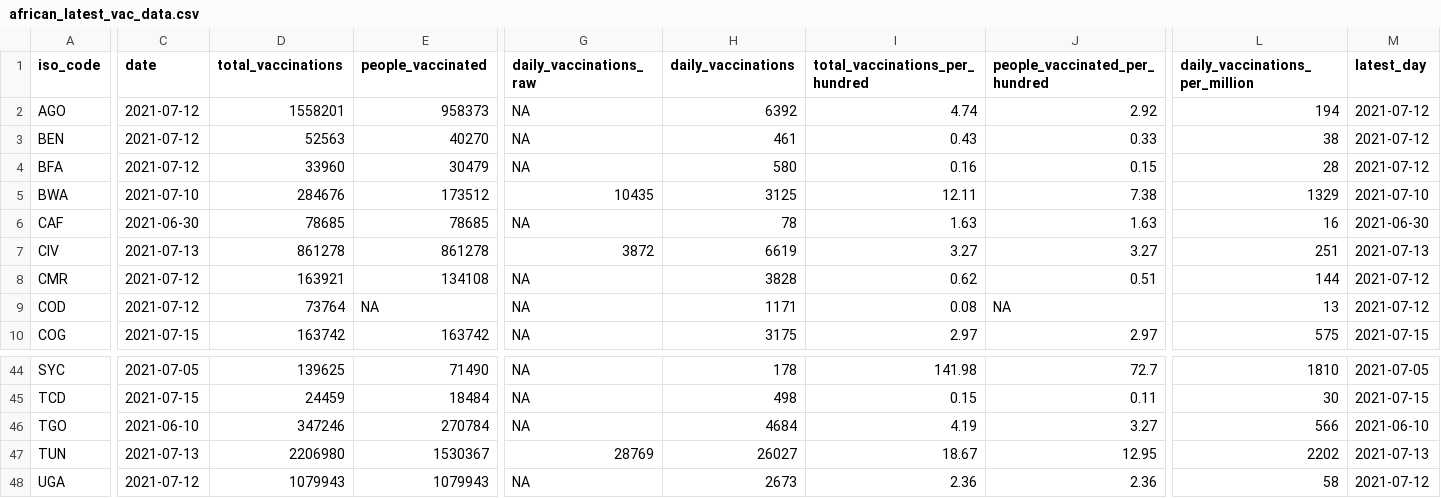
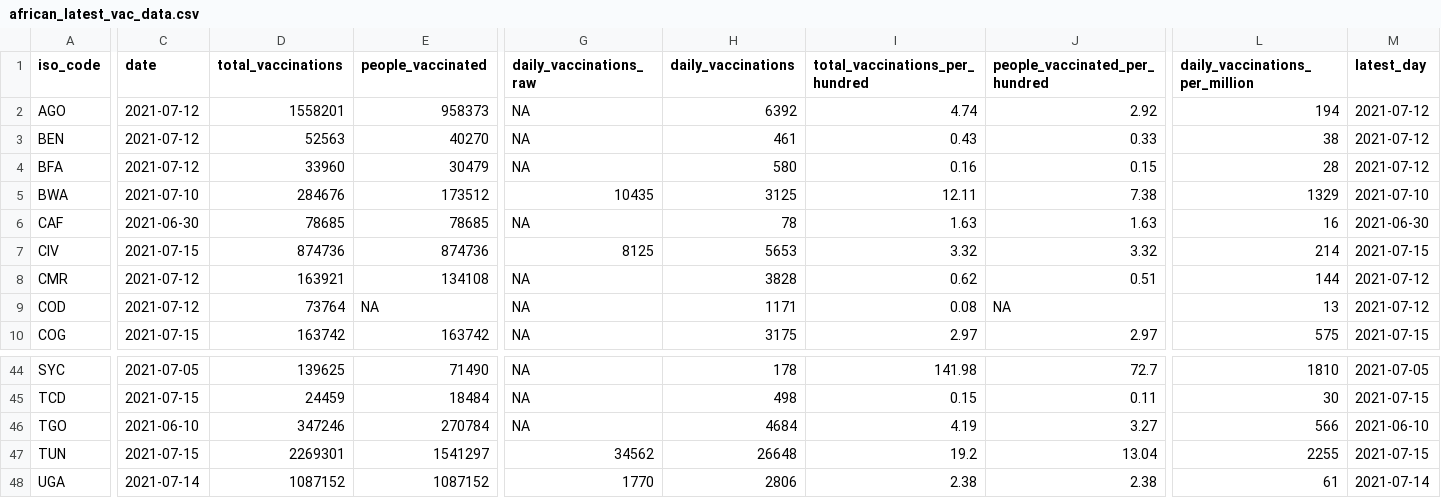
Before and after one commit to FinancialMarkets/vac_data, a CSV file: african_latest_vac_data.csv, drawn as a sheet; only a part is shown, gaps mark what is left out; the diff covers the shown part only; the diff names each change by its address in the sheet, - before the commit and + after, or states it on an @@ line.

```diff
--- a/african_latest_vac_data.csv
+++ b/african_latest_vac_data.csv
-C7 (date): 2021-07-13
+C7 (date): 2021-07-15
-D7 (total_vaccinations): 861278
+D7 (total_vaccinations): 874736
-E7 (people_vaccinated): 861278
+E7 (people_vaccinated): 874736
-G7 (daily_vaccinations_raw): 3872
+G7 (daily_vaccinations_raw): 8125
-H7 (daily_vaccinations): 6619
+H7 (daily_vaccinations): 5653
-I7 (total_vaccinations_per_hundred): 3.27
+I7 (total_vaccinations_per_hundred): 3.32
-J7 (people_vaccinated_per_hundred): 3.27
+J7 (people_vaccinated_per_hundred): 3.32
-L7 (daily_vaccinations_per_million): 251
+L7 (daily_vaccinations_per_million): 214
-M7 (latest_day): 2021-07-13
+M7 (latest_day): 2021-07-15
-C47 (date): 2021-07-13
+C47 (date): 2021-07-15
-D47 (total_vaccinations): 2206980
+D47 (total_vaccinations): 2269301
-E47 (people_vaccinated): 1530367
+E47 (people_vaccinated): 1541297
-G47 (daily_vaccinations_raw): 28769
+G47 (daily_vaccinations_raw): 34562
-H47 (daily_vaccinations): 26027
+H47 (daily_vaccinations): 26648
-I47 (total_vaccinations_per_hundred): 18.67
+I47 (total_vaccinations_per_hundred): 19.2
-J47 (people_vaccinated_per_hundred): 12.95
+J47 (people_vaccinated_per_hundred): 13.04
-L47 (daily_vaccinations_per_million): 2202
+L47 (daily_vaccinations_per_million): 2255
-M47 (latest_day): 2021-07-13
+M47 (latest_day): 2021-07-15
-C48 (date): 2021-07-12
+C48 (date): 2021-07-14
-D48 (total_vaccinations): 1079943
+D48 (total_vaccinations): 1087152
-E48 (people_vaccinated): 1079943
+E48 (people_vaccinated): 1087152
-G48 (daily_vaccinations_raw): NA
+G48 (daily_vaccinations_raw): 1770
-H48 (daily_vaccinations): 2673
+H48 (daily_vaccinations): 2806
-I48 (total_vaccinations_per_hundred): 2.36
+I48 (total_vaccinations_per_hundred): 2.38
-J48 (people_vaccinated_per_hundred): 2.36
+J48 (people_vaccinated_per_hundred): 2.38
-L48 (daily_vaccinations_per_million): 58
+L48 (daily_vaccinations_per_million): 61
-M48 (latest_day): 2021-07-12
+M48 (latest_day): 2021-07-14
```
Also changed, not shown: 85 edited cells elsewhere in this file, african_vac_data.csv.
